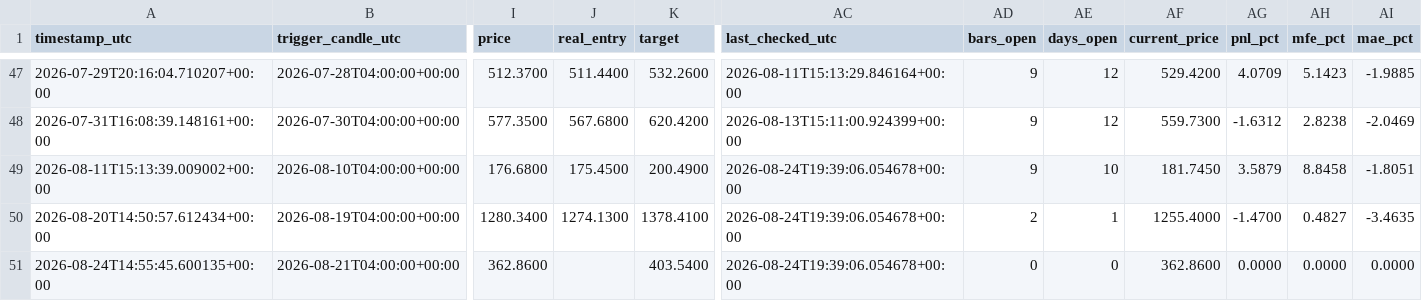
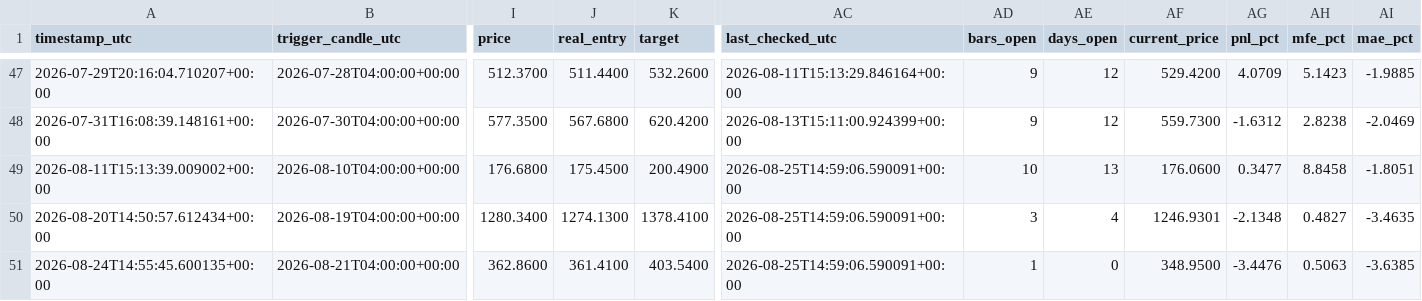
Before and after one commit to ronaldfj/nyse_price_alerts, a CSV file: alerts_history.csv, drawn as a sheet; only a part is shown, gaps mark what is left out; the diff names each change by its address in the sheet, - before the commit and + after, or states it on an @@ line.

```diff
--- a/alerts_history.csv
+++ b/alerts_history.csv
-AC49:AC51 (last_checked_utc): 2026-08-24T19:39:06.054678+00:00
+AC49:AC51 (last_checked_utc): 2026-08-25T14:59:06.590091+00:00
-AD49 (bars_open): 9
+AD49 (bars_open): 10
-AE49 (days_open): 10
+AE49 (days_open): 13
-AF49 (current_price): 181.7450
+AF49 (current_price): 176.0600
-AG49 (pnl_pct): 3.5879
+AG49 (pnl_pct): 0.3477
-AD50 (bars_open): 2
+AD50 (bars_open): 3
-AE50 (days_open): 1
+AE50 (days_open): 4
-AF50 (current_price): 1255.4000
+AF50 (current_price): 1246.9301
-AG50 (pnl_pct): -1.4700
+AG50 (pnl_pct): -2.1348
-J51 (real_entry): (empty)
+J51 (real_entry): 361.4100
-AD51 (bars_open): 0
+AD51 (bars_open): 1
-AF51 (current_price): 362.8600
+AF51 (current_price): 348.9500
-AG51 (pnl_pct): 0.0000
+AG51 (pnl_pct): -3.4476
-AH51 (mfe_pct): 0.0000
+AH51 (mfe_pct): 0.5063
-AI51 (mae_pct): 0.0000
+AI51 (mae_pct): -3.6385
```
